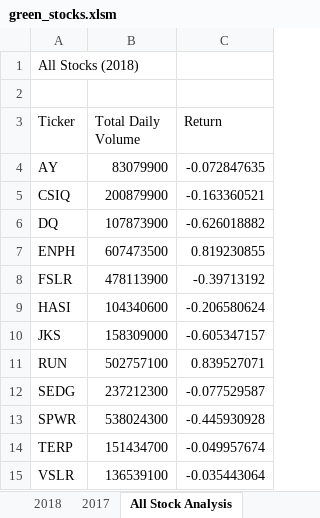
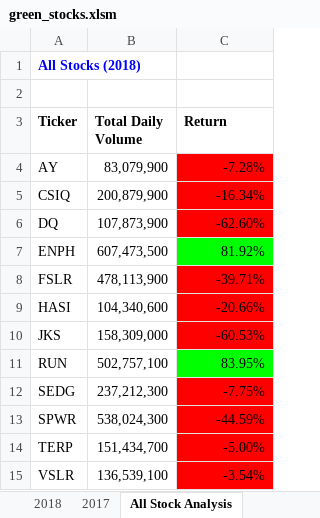
Before and after one commit to ericksonvo/Stock-Analysis, an Excel workbook: green_stocks.xlsm, sheet All Stock Analysis, drawn as a sheet; values as stored, in another font and other column widths than the file's, no borders; the diff names each change by its address in the sheet, - before the commit and + after, or states it on an @@ line.

```diff
--- a/green_stocks.xlsm (sheet All Stock Analysis)
+++ b/green_stocks.xlsm (sheet All Stock Analysis)
@@ A1 bold: off → on, text colour: black → #0000FF @@
-A3:C3 bold: off
+A3:C3 bold: on
-B4 (Total Daily Volume): 83079900
+B4 (Total Daily Volume): 83,079,900
-C4 (Return): -0.072847635
+C4 (Return): -7.28%
-C4:C6 fill: none
+C4:C6 fill: #FF0000
-B5 (Total Daily Volume): 200879900
+B5 (Total Daily Volume): 200,879,900
-C5 (Return): -0.163360521
+C5 (Return): -16.34%
-B6 (Total Daily Volume): 107873900
+B6 (Total Daily Volume): 107,873,900
-C6 (Return): -0.626018882
+C6 (Return): -62.60%
-B7 (Total Daily Volume): 607473500
+B7 (Total Daily Volume): 607,473,500
-C7 (Return): 0.819230855
+C7 (Return): 81.92%
-C7 fill: none
+C7 fill: #00FF00
-B8 (Total Daily Volume): 478113900
+B8 (Total Daily Volume): 478,113,900
-C8 (Return): -0.39713192
+C8 (Return): -39.71%
-C8:C10 fill: none
+C8:C10 fill: #FF0000
-B9 (Total Daily Volume): 104340600
+B9 (Total Daily Volume): 104,340,600
-C9 (Return): -0.206580624
+C9 (Return): -20.66%
-B10 (Total Daily Volume): 158309000
+B10 (Total Daily Volume): 158,309,000
-C10 (Return): -0.605347157
+C10 (Return): -60.53%
-B11 (Total Daily Volume): 502757100
+B11 (Total Daily Volume): 502,757,100
-C11 (Return): 0.839527071
+C11 (Return): 83.95%
-C11 fill: none
+C11 fill: #00FF00
-B12 (Total Daily Volume): 237212300
+B12 (Total Daily Volume): 237,212,300
-C12 (Return): -0.077529587
+C12 (Return): -7.75%
-C12:C15 fill: none
+C12:C15 fill: #FF0000
-B13 (Total Daily Volume): 538024300
+B13 (Total Daily Volume): 538,024,300
-C13 (Return): -0.445930928
+C13 (Return): -44.59%
-B14 (Total Daily Volume): 151434700
+B14 (Total Daily Volume): 151,434,700
-C14 (Return): -0.049957674
+C14 (Return): -5.00%
-B15 (Total Daily Volume): 136539100
+B15 (Total Daily Volume): 136,539,100
-C15 (Return): -0.035443064
+C15 (Return): -3.54%
```
Also changed, not shown: sheet 2018.
